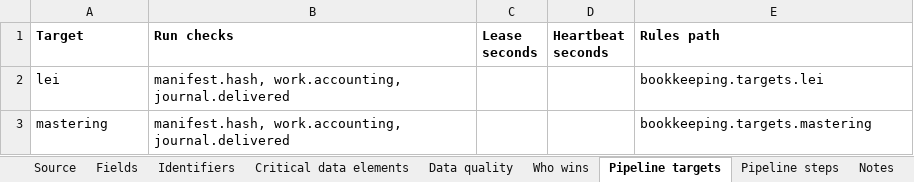
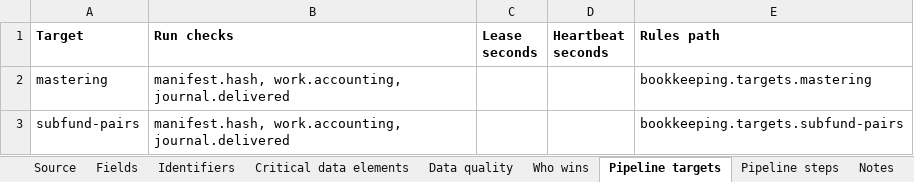
Before and after one commit to paulananth/edgartools-platform, an Excel workbook: rules/sources/gleif/MAPPING.xlsx, sheet Pipeline targets, drawn as a sheet; values as stored, in another font and other column widths than the file's, no borders; removed rows and columns are numbered as before the commit, all else as after; the diff names each change by its address in the sheet, - before the commit and + after, or states it on an @@ line.

```diff
--- a/rules/sources/gleif/MAPPING.xlsx (sheet Pipeline targets)
+++ b/rules/sources/gleif/MAPPING.xlsx (sheet Pipeline targets)
-row 2: lei | manifest.hash, work.accounting, journal.delivered |  |  | bookkeeping.targets.lei
+row 3: subfund-pairs | manifest.hash, work.accounting, journal.delivered |  |  | bookkeeping.targets.subfund-pairs
```
Also changed, not shown: sheet Pipeline steps, rules/pipelines/sec.thirteenf.extract/MAPPING.xlsx, rules/sources/sec.company/MAPPING.xlsx.
